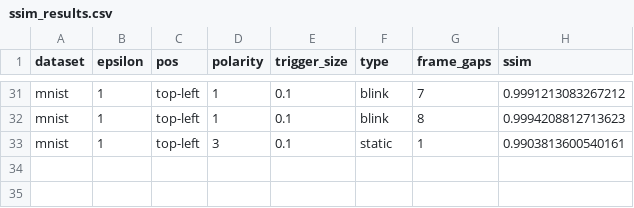
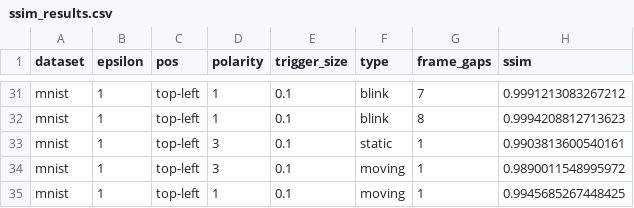
Before and after one commit to Valkyriean/Sneaky-Spikes, a CSV file: experiments/ssim_results.csv, drawn as a sheet; only a part is shown, gaps mark what is left out; the diff names each change by its address in the sheet, - before the commit and + after, or states it on an @@ line.

Commit message:
moving

```diff
--- a/experiments/ssim_results.csv
+++ b/experiments/ssim_results.csv
+row 34: mnist | 1 | top-left | 3 | 0.1 | moving | 1 | 0.9890011548995972
+row 35: mnist | 1 | top-left | 1 | 0.1 | moving | 1 | 0.9945685267448425
```
Also changed, not shown: 1 other file.
